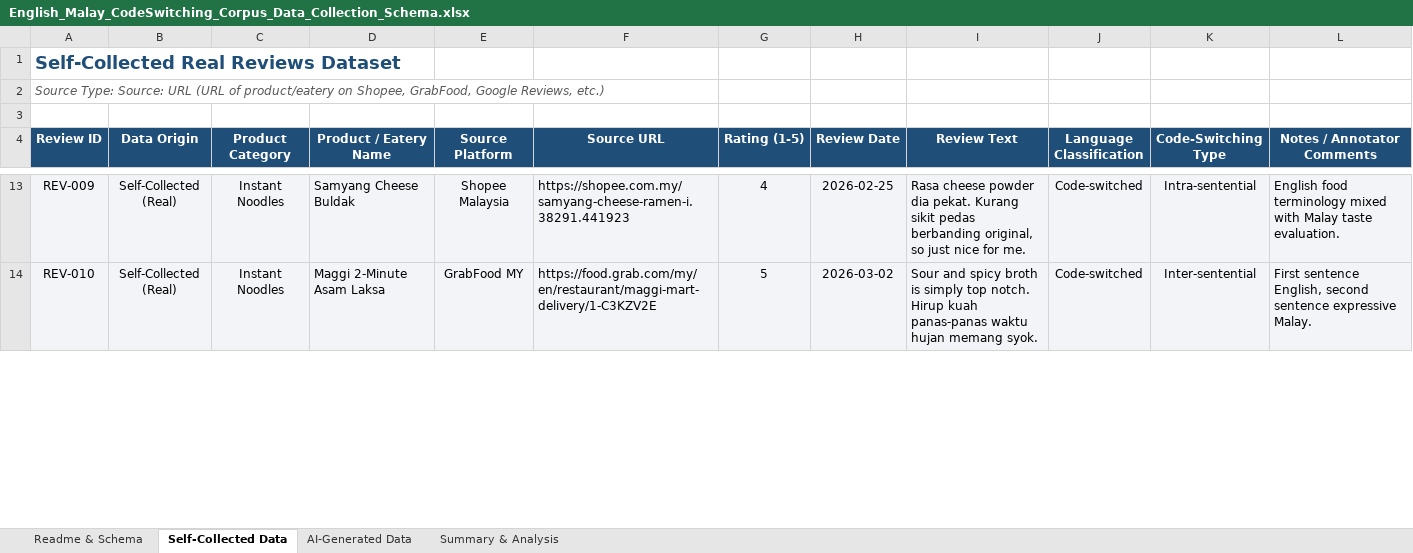
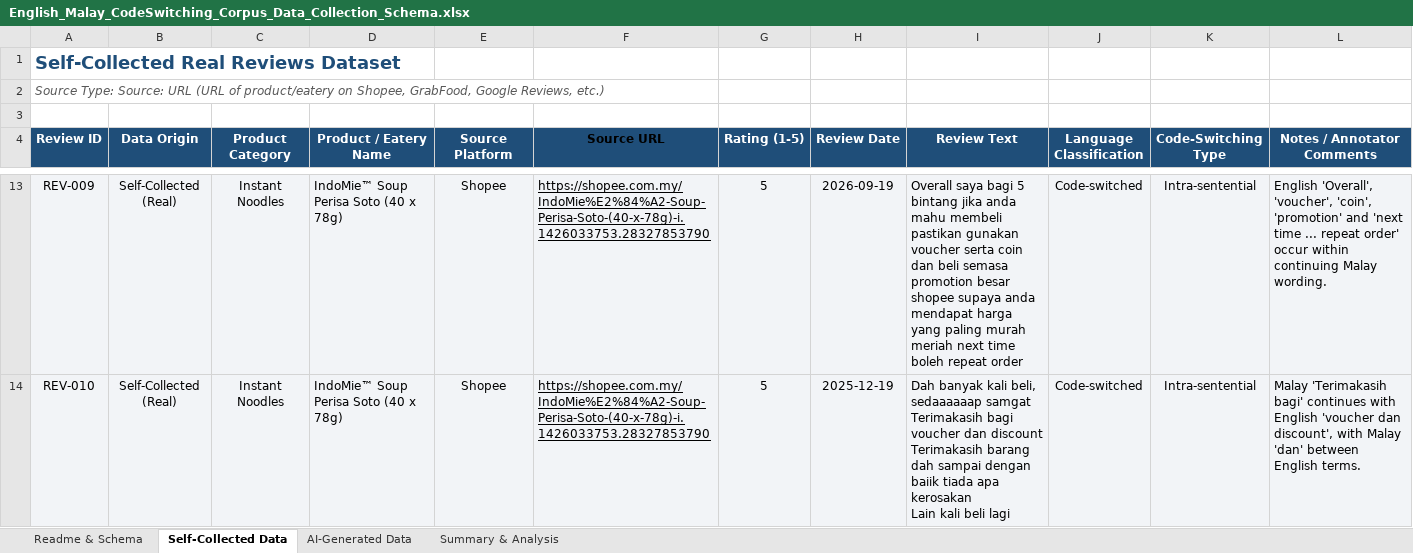
Before and after one commit to elson1018/CPC353-ASS1, an Excel workbook: English_Malay_CodeSwitching_Corpus_Data_Collection_Schema.xlsx, sheet Self-Collected Data, drawn as a sheet; only a part is shown, gaps mark what is left out; values as stored, in another font and other column widths than the file's, no borders; charts and pictures not drawn; ↵ is a line break in a cell; the diff covers the shown part only; the diff names each change by its address in the sheet, - before the commit and + after, or states it on an @@ line.

Commit message:
Sync rebuilt review corpus, analysis outputs and provenance logs

```diff
--- a/English_Malay_CodeSwitching_Corpus_Data_Collection_Schema.xlsx (sheet Self-Collected Data)
+++ b/English_Malay_CodeSwitching_Corpus_Data_Collection_Schema.xlsx (sheet Self-Collected Data)
-F4 text colour: #FFFFFF
+F4 text colour: black
-D13 (Product / Eatery Name): Samyang Cheese Buldak
+D13 (Product / Eatery Name): IndoMie™ Soup Perisa Soto (40 x 78g)
-E13 (Source Platform): Shopee Malaysia
+E13 (Source Platform): Shopee
-F13:F14 underline: off
+F13:F14 underline: on
-F13 (Source URL): https://shopee.com.my/samyang-cheese-ramen-i.38291.441923
+F13 (Source URL): https://shopee.com.my/IndoMie%E2%84%A2-Soup-Perisa-Soto-(40-x-78g)-i.1426033753.28327853790
-G13 (Rating (1-5)): 4
+G13 (Rating (1-5)): 5
-H13 (Review Date): 2026-02-25
+H13 (Review Date): 2026-09-19
-I13 (Review Text): Rasa cheese powder dia pekat. Kurang sikit pedas berbanding original, so just nice for me.
+I13 (Review Text): Overall saya bagi 5 bintang jika anda mahu membeli pastikan gunakan voucher serta coin dan beli semasa promotion besar shopee supaya anda mendapat harga yang paling murah meriah next time boleh repeat order
-L13 (Notes / Annotator Comments): English food terminology mixed with Malay taste evaluation.
+L13 (Notes / Annotator Comments): English 'Overall', 'voucher', 'coin', 'promotion' and 'next time ... repeat order' occur within continuing Malay wording.
-D14 (Product / Eatery Name): Maggi 2-Minute Asam Laksa
+D14 (Product / Eatery Name): IndoMie™ Soup Perisa Soto (40 x 78g)
-E14 (Source Platform): GrabFood MY
+E14 (Source Platform): Shopee
-F14 (Source URL): https://food.grab.com/my/en/restaurant/maggi-mart-delivery/1-C3KZV2E
+F14 (Source URL): https://shopee.com.my/IndoMie%E2%84%A2-Soup-Perisa-Soto-(40-x-78g)-i.1426033753.28327853790
-H14 (Review Date): 2026-03-02
+H14 (Review Date): 2025-12-19
-I14 (Review Text): Sour and spicy broth is simply top notch. Hirup kuah panas-panas waktu hujan memang syok.
+I14 (Review Text): Dah banyak kali beli, sedaaaaaap samgat ↵ Terimakasih bagi voucher dan discount ↵ Terimakasih barang dah sampai dengan baiik tiada apa kerosakan ↵ Lain kali beli lagi
-K14 (Code-Switching Type): Inter-sentential
+K14 (Code-Switching Type): Intra-sentential
-L14 (Notes / Annotator Comments): First sentence English, second sentence expressive Malay.
+L14 (Notes / Annotator Comments): Malay 'Terimakasih bagi' continues with English 'voucher dan discount', with Malay 'dan' between English terms.
```
Also changed, not shown: 1 added row, 511 edited cells and cell formats elsewhere in this sheet, sheet AI-Generated Data, sheet Summary & Analysis, charts or pictures, 23 other files.
